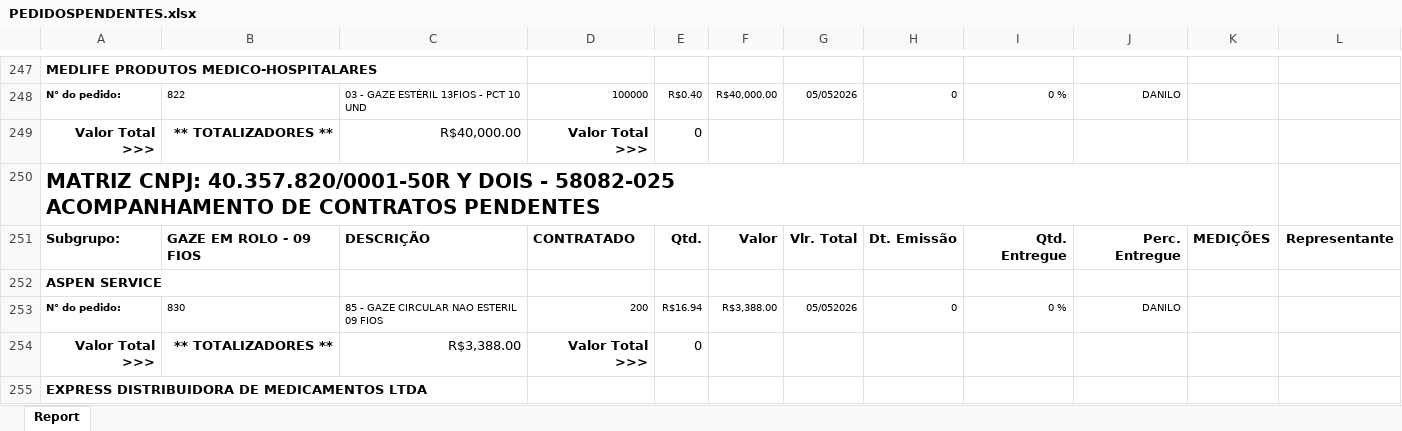
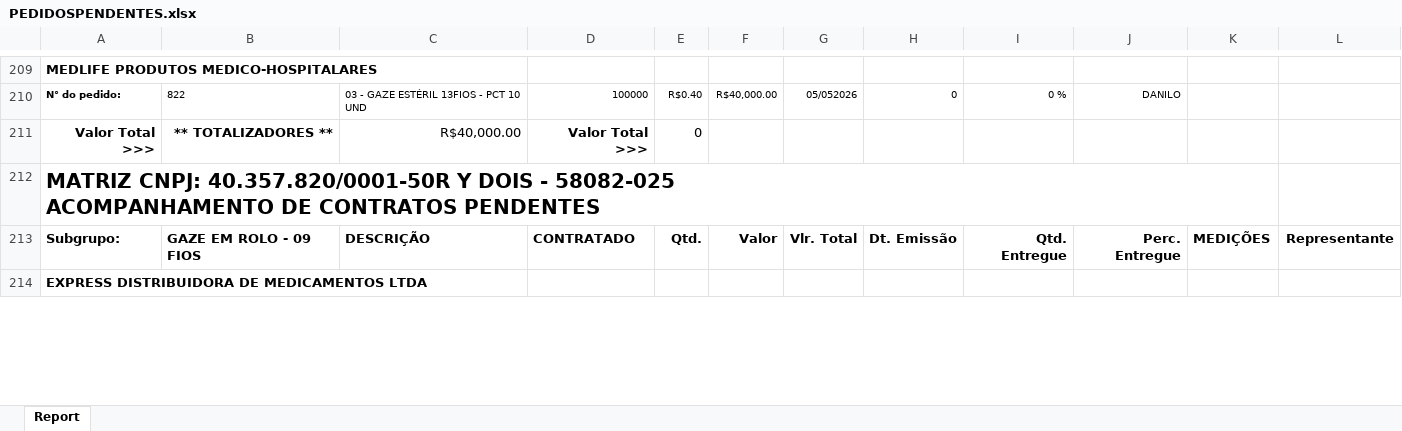
Before and after one commit to fabiosilvavendas-byte/CRM_Medtextil2.0, an Excel workbook: dados/PEDIDOSPENDENTES.xlsx, sheet Report, drawn as a sheet; only a part is shown, gaps mark what is left out; values as stored, in another font and other column widths than the file's, no borders; removed rows and columns are numbered as before the commit, all else as after; the diff covers the shown part only; the diff names each change by its address in the sheet, - before the commit and + after, or states it on an @@ line.

```diff
--- a/dados/PEDIDOSPENDENTES.xlsx (sheet Report)
+++ b/dados/PEDIDOSPENDENTES.xlsx (sheet Report)
-row 252: ASPEN SERVICE
-row 253: N° do pedido: | 830 | 85 - GAZE CIRCULAR NAO ESTERIL 09 FIOS | 200 | R$16.94 | R$3,388.00 | 05/052026 | 0 | 0 % | DANILO
-row 254: Valor Total >>> | ** TOTALIZADORES ** | R$3,388.00 | Valor Total >>> | 0
```
Also changed, not shown: 1 added row, 42 removed rows, 6 moved rows and 16 edited cells elsewhere in this sheet.
